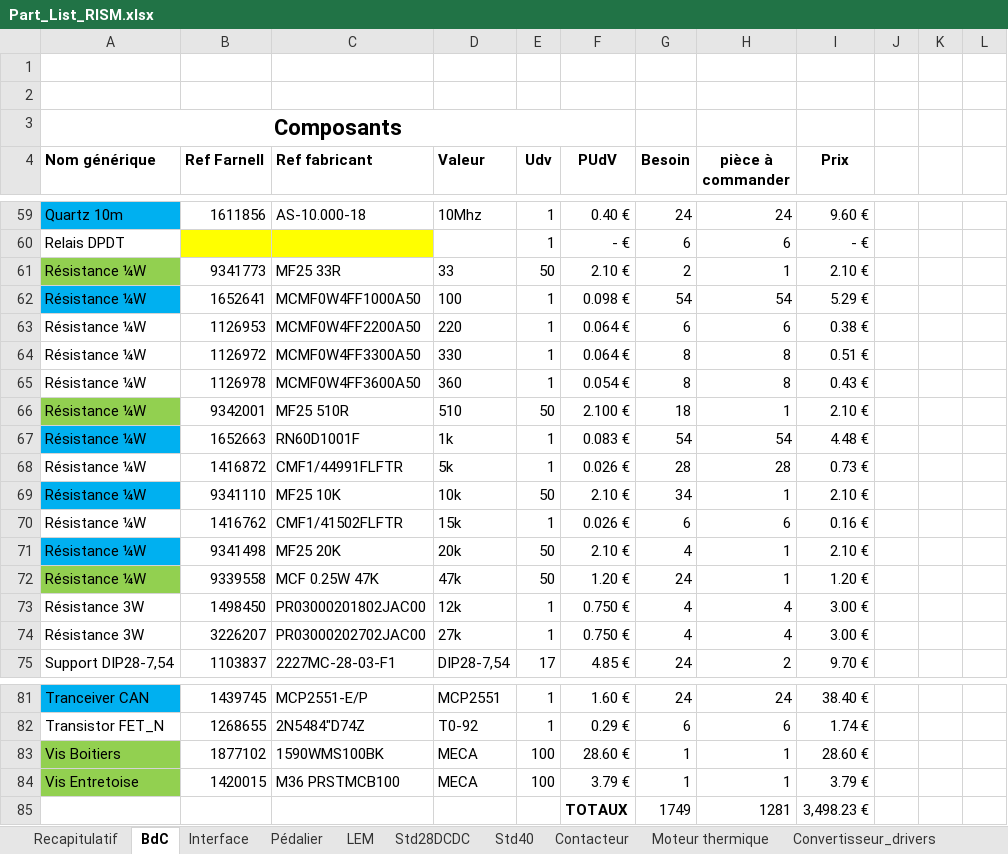
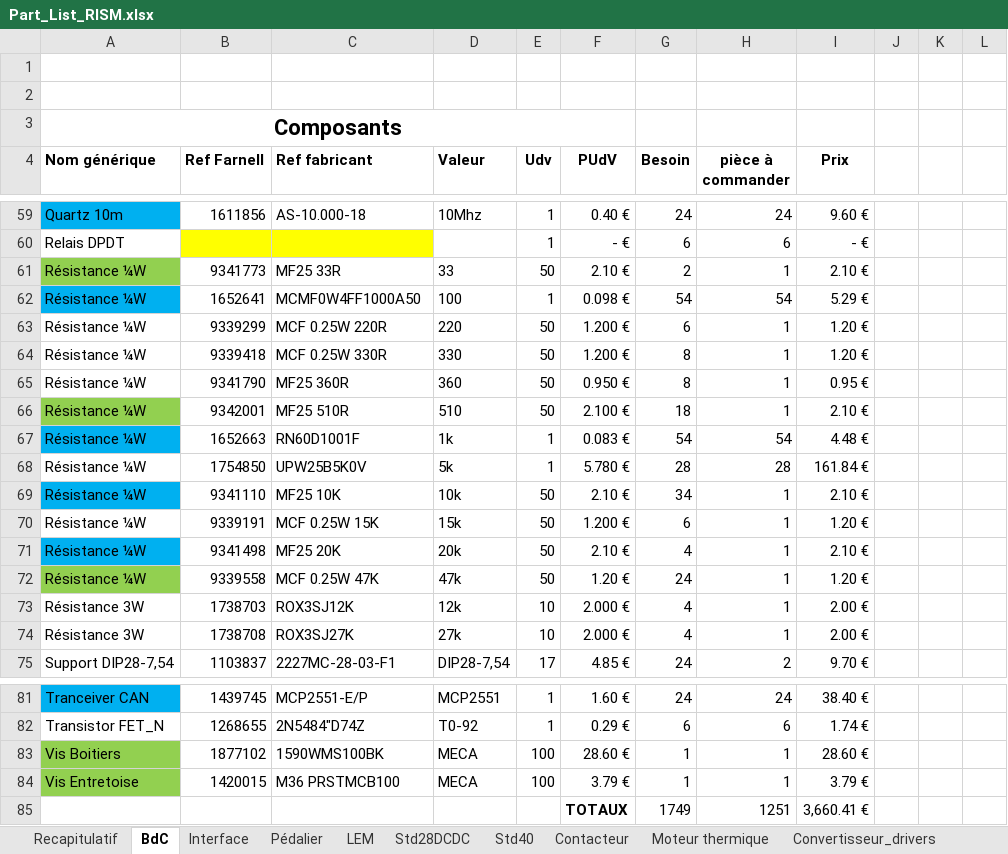
Before and after one commit to EPSA-Legacy/RISM, an Excel workbook: KiCad/2012_HypnoZ/Part_List_RISM.xlsx, sheet BdC, drawn as a sheet; only a part is shown, gaps mark what is left out; values as stored, in another font and other column widths than the file's, no borders; removed rows and columns are numbered as before the commit, all else as after; the diff names each change by its address in the sheet, - before the commit and + after, or states it on an @@ line.

```diff
--- a/KiCad/2012_HypnoZ/Part_List_RISM.xlsx (sheet BdC)
+++ b/KiCad/2012_HypnoZ/Part_List_RISM.xlsx (sheet BdC)
-row 63: Résistance ¼W | 1126953 | MCMF0W4FF2200A50 | 220 | 1 | 0.064 € | 6 | 6 | 0.38 €
-row 64: Résistance ¼W | 1126972 | MCMF0W4FF3300A50 | 330 | 1 | 0.064 € | 8 | 8 | 0.51 €
-row 65: Résistance ¼W | 1126978 | MCMF0W4FF3600A50 | 360 | 1 | 0.054 € | 8 | 8 | 0.43 €
+row 63: Résistance ¼W | 9339299 | MCF 0.25W 220R | 220 | 50 | 1.200 € | 6 | 1 | 1.20 €
+row 64: Résistance ¼W | 9339418 | MCF 0.25W 330R | 330 | 50 | 1.200 € | 8 | 1 | 1.20 €
+row 65: Résistance ¼W | 9341790 | MF25 360R | 360 | 50 | 0.950 € | 8 | 1 | 0.95 €
-B68 (Ref Farnell): 1416872
+B68 (Ref Farnell): 1754850
-C68 (Ref fabricant): CMF1/44991FLFTR
+C68 (Ref fabricant): UPW25B5K0V
-F68 (PUdV): 0.026 €
+F68 (PUdV): 5.780 €
-I68 (Prix): 0.73 €
+I68 (Prix): 161.84 €
-row 70: Résistance ¼W | 1416762 | CMF1/41502FLFTR | 15k | 1 | 0.026 € | 6 | 6 | 0.16 €
+row 70: Résistance ¼W | 9339191 | MCF 0.25W 15K | 15k | 50 | 1.200 € | 6 | 1 | 1.20 €
-row 73: Résistance 3W | 1498450 | PR03000201802JAC00 | 12k | 1 | 0.750 € | 4 | 4 | 3.00 €
-row 74: Résistance 3W | 3226207 | PR03000202702JAC00 | 27k | 1 | 0.750 € | 4 | 4 | 3.00 €
+row 73: Résistance 3W | 1738703 | ROX3SJ12K | 12k | 10 | 2.000 € | 4 | 1 | 2.00 €
+row 74: Résistance 3W | 1738708 | ROX3SJ27K | 27k | 10 | 2.000 € | 4 | 1 | 2.00 €
-H85 (pièce à commander): 1281
+H85 (pièce à commander): 1251
-I85 (Prix): 3,498.23 €
+I85 (Prix): 3,660.41 €
```
Also changed, not shown: sheet Recapitulatif.
